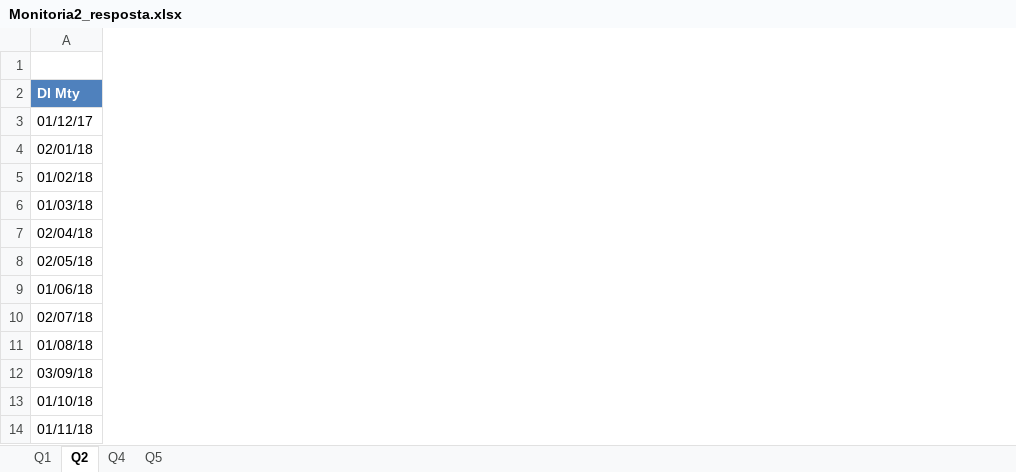
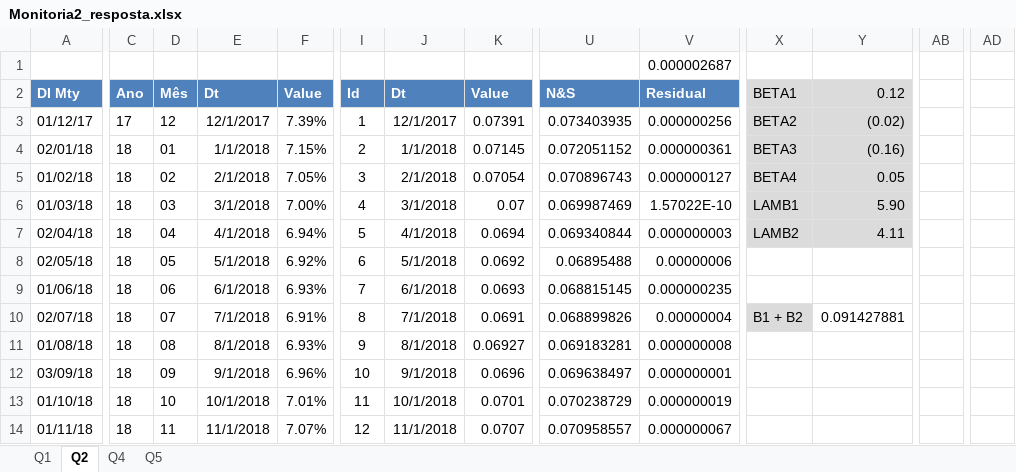
Before and after one commit to btebaldi/AssetManagement, an Excel workbook: Lista 2/Monitoria2_resposta.xlsx, sheet Q2, drawn as a sheet; only a part is shown, gaps mark what is left out; values as stored, in another font and other column widths than the file's, no borders; charts and pictures not drawn; the diff covers the shown part only; the diff names each change by its address in the sheet, - before the commit and + after, or states it on an @@ line.

```diff
--- a/Lista 2/Monitoria2_resposta.xlsx (sheet Q2)
+++ b/Lista 2/Monitoria2_resposta.xlsx (sheet Q2)
+column C (Ano), rows 3-14: 17 | 18 | 18 | 18 | 18 | 18 | 18 | 18 | 18 | 18 | 18 | 18
+column D (Mês), rows 3-14: 12 | 01 | 02 | 03 | 04 | 05 | 06 | 07 | 08 | 09 | 10 | 11
+column E (Dt), rows 3-14: 12/1/2017 | 1/1/2018 | 2/1/2018 | 3/1/2018 | 4/1/2018 | 5/1/2018 | 6/1/2018 | 7/1/2018 | 8/1/2018 | 9/1/2018 | 10/1/2018 | 11/1/2018
+column F (Value), rows 3-14: 7.39% | 7.15% | 7.05% | 7.00% | 6.94% | 6.92% | 6.93% | 6.91% | 6.93% | 6.96% | 7.01% | 7.07%
+column I (Id), rows 3-14: 1 | 2 | 3 | 4 | 5 | 6 | 7 | 8 | 9 | 10 | 11 | 12
+column J (Dt), rows 3-14: 12/1/2017 | 1/1/2018 | 2/1/2018 | 3/1/2018 | 4/1/2018 | 5/1/2018 | 6/1/2018 | 7/1/2018 | 8/1/2018 | 9/1/2018 | 10/1/2018 | 11/1/2018
+column K (Value), rows 3-14: 0.07391 | 0.07145 | 0.07054 | 0.07 | 0.0694 | 0.0692 | 0.0693 | 0.0691 | 0.06927 | 0.0696 | 0.0701 | 0.0707
+column U (N&S), rows 3-14: 0.073403935 | 0.072051152 | 0.070896743 | 0.069987469 | 0.069340844 | 0.06895488 | 0.068815145 | 0.068899826 | 0.069183281 | 0.069638497 | 0.070238729 | 0.070958557
+column V (Residual), row 1: 0.000002687; rows 3-14: 0.000000256 | 0.000000361 | 0.000000127 | 1.57022E-10 | 0.000000003 | 0.00000006 | 0.000000235 | 0.00000004 | 0.000000008 | 0.000000001 | 0.000000019 | 0.000000067
+column X (BETA1), rows 3-10: BETA2 | BETA3 | BETA4 | LAMB1 | LAMB2 |  |  | B1 + B2
+column Y (0.12), rows 3-10: (0.02) | (0.16) | 0.05 | 5.90 | 4.11 |  |  | 0.091427881
+column AB, empty
+column AD, empty
```
Also changed, not shown: 33 added rows and 17 added columns elsewhere in this sheet, sheet Q5, sheet Q1, sheet Q4, formulas that keep their value, charts or pictures, Lista 1/Monitoria1.xlsx, Lista 2/Monitoria2.xlsx, 12 other files.
